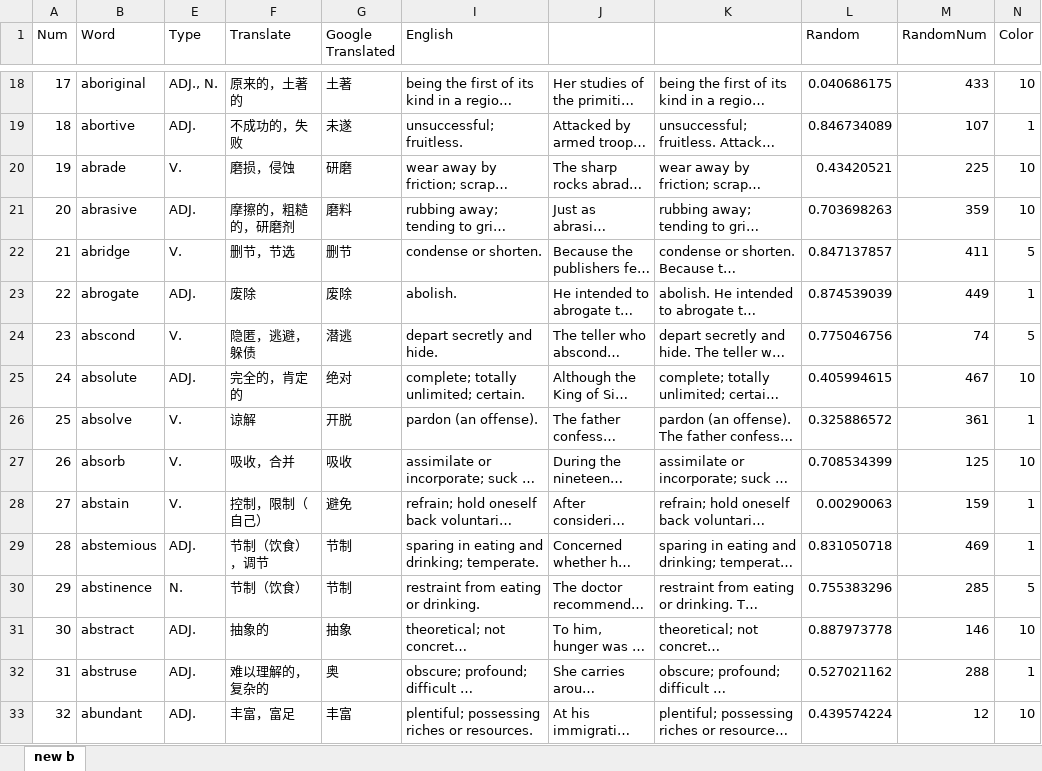
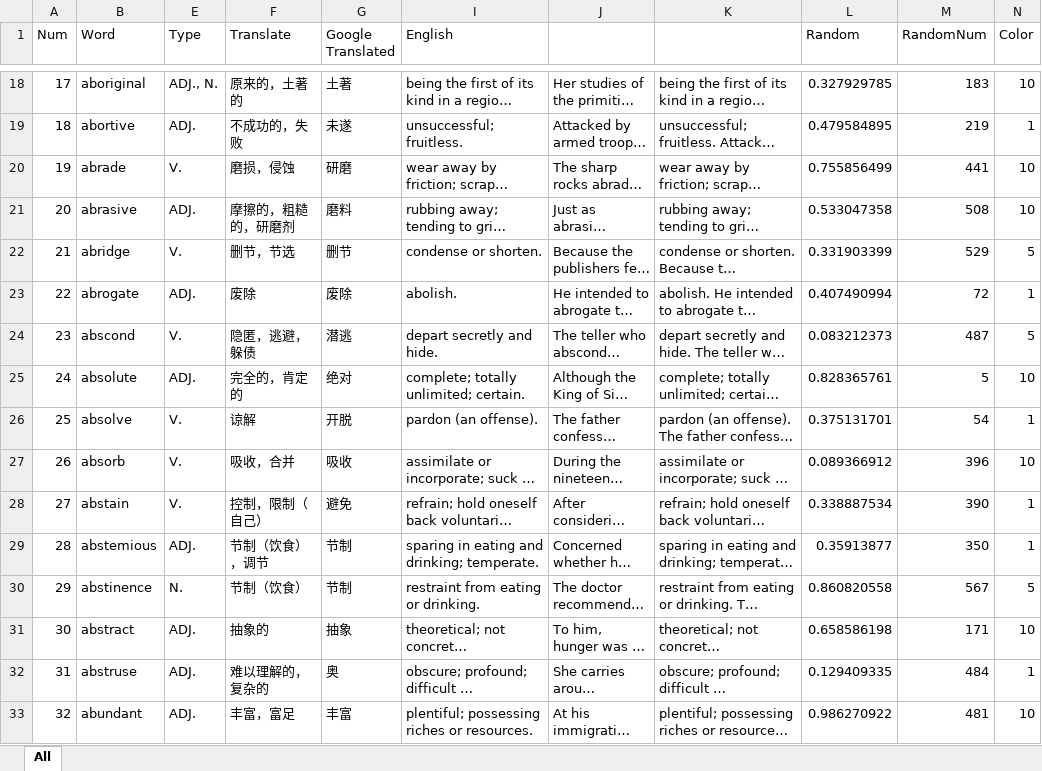
Before and after one commit to KokeCacao/Barron3500, an Excel workbook: 巴郎Sat3500-excel-original版.xlsx, sheet All, drawn as a sheet; only a part is shown, gaps mark what is left out; long unchanged cells end in …; values as stored, in another font and other column widths than the file's, no cell formats; the diff covers the shown part only; the diff names each change by its address in the sheet, - before the commit and + after, or states it on an @@ line.

```diff
--- a/巴郎Sat3500-excel-original版.xlsx (sheet All)
+++ b/巴郎Sat3500-excel-original版.xlsx (sheet All)
-sheet tab: new b
+sheet tab: All
-L18 (Random): 0.040686175
+L18 (Random): 0.327929785
-M18 (RandomNum): 433
+M18 (RandomNum): 183
-L19 (Random): 0.846734089
+L19 (Random): 0.479584895
-M19 (RandomNum): 107
+M19 (RandomNum): 219
-L20 (Random): 0.43420521
+L20 (Random): 0.755856499
-M20 (RandomNum): 225
+M20 (RandomNum): 441
-L21 (Random): 0.703698263
+L21 (Random): 0.533047358
-M21 (RandomNum): 359
+M21 (RandomNum): 508
-L22 (Random): 0.847137857
+L22 (Random): 0.331903399
-M22 (RandomNum): 411
+M22 (RandomNum): 529
-L23 (Random): 0.874539039
+L23 (Random): 0.407490994
-M23 (RandomNum): 449
+M23 (RandomNum): 72
-L24 (Random): 0.775046756
+L24 (Random): 0.083212373
-M24 (RandomNum): 74
+M24 (RandomNum): 487
-L25 (Random): 0.405994615
+L25 (Random): 0.828365761
-M25 (RandomNum): 467
+M25 (RandomNum): 5
-L26 (Random): 0.325886572
+L26 (Random): 0.375131701
-M26 (RandomNum): 361
+M26 (RandomNum): 54
-L27 (Random): 0.708534399
+L27 (Random): 0.089366912
-M27 (RandomNum): 125
+M27 (RandomNum): 396
-L28 (Random): 0.00290063
+L28 (Random): 0.338887534
-M28 (RandomNum): 159
+M28 (RandomNum): 390
-L29 (Random): 0.831050718
+L29 (Random): 0.35913877
-M29 (RandomNum): 469
+M29 (RandomNum): 350
-L30 (Random): 0.755383296
+L30 (Random): 0.860820558
-M30 (RandomNum): 285
+M30 (RandomNum): 567
-L31 (Random): 0.887973778
+L31 (Random): 0.658586198
-M31 (RandomNum): 146
+M31 (RandomNum): 171
-L32 (Random): 0.527021162
+L32 (Random): 0.129409335
-M32 (RandomNum): 288
+M32 (RandomNum): 484
-L33 (Random): 0.439574224
+L33 (Random): 0.986270922
-M33 (RandomNum): 12
+M33 (RandomNum): 481
```
Also changed, not shown: 71 added rows and 1136 edited cells elsewhere in this sheet, cell formats, formulas that keep their value.
